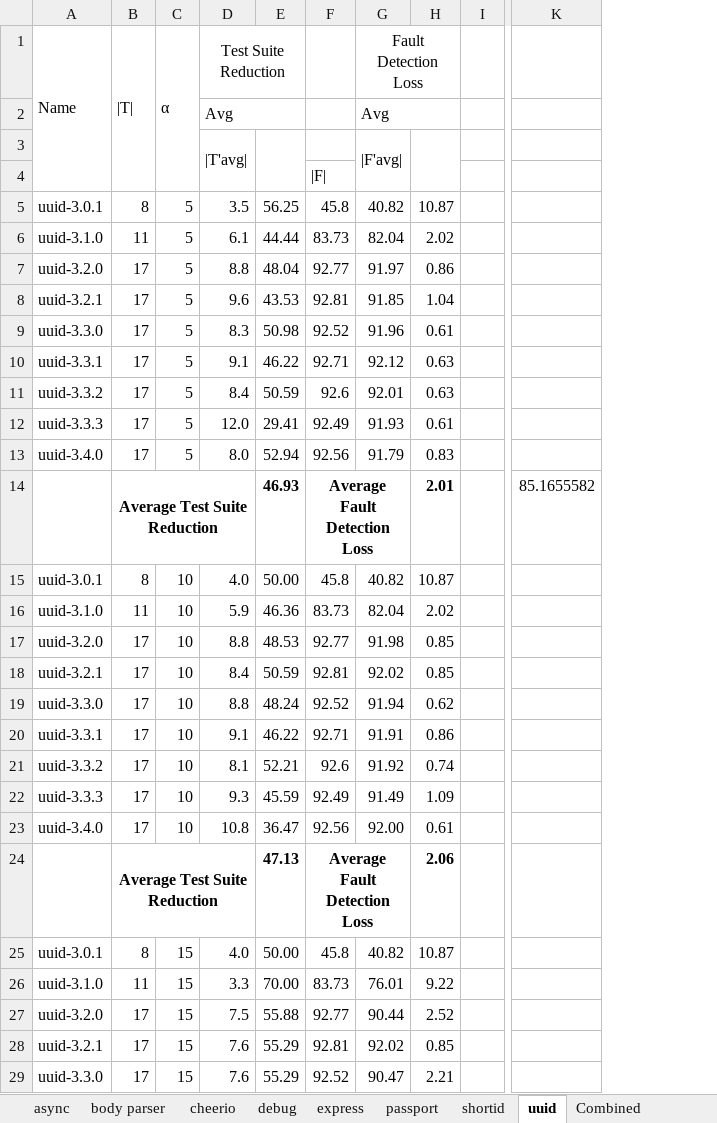
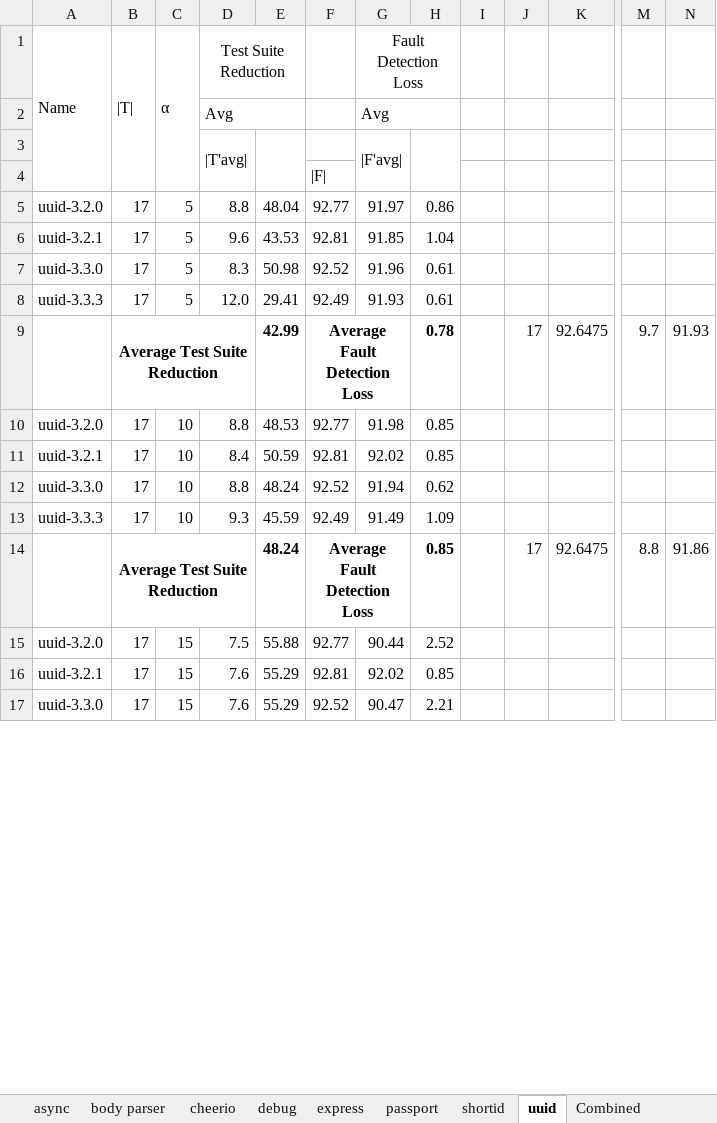
Before and after one commit to Jabran-dev/Optimized-Test-Suite, an Excel workbook: results/K-means Results Averages.xlsx, sheet uuid, drawn as a sheet; only a part is shown, gaps mark what is left out; values as stored, in another font and other column widths than the file's, no borders; charts and pictures not drawn; removed rows and columns are numbered as before the commit, all else as after; rows hold the shown columns only; the diff covers the shown part only; the diff names each change by its address in the sheet, - before the commit and + after, or states it on an @@ line.

```diff
--- a/results/K-means Results Averages.xlsx (sheet uuid)
+++ b/results/K-means Results Averages.xlsx (sheet uuid)
+column J, rows 9-14: 17 |  |  |  |  | 17
+column K, rows 9-14: 92.6475 |  |  |  |  | 92.6475
-column K, row 14: 85.1655582
+column M, rows 9-14: 9.7 |  |  |  |  | 8.8
+column N, rows 9-14: 91.93 |  |  |  |  | 91.86
-row 5: uuid-3.0.1 | 8 | 5 | 3.5 | 56.25 | 45.8 | 40.82 | 10.87
-row 6: uuid-3.1.0 | 11 | 5 | 6.1 | 44.44 | 83.73 | 82.04 | 2.02
-row 10: uuid-3.3.1 | 17 | 5 | 9.1 | 46.22 | 92.71 | 92.12 | 0.63
-row 11: uuid-3.3.2 | 17 | 5 | 8.4 | 50.59 | 92.6 | 92.01 | 0.63
-row 13: uuid-3.4.0 | 17 | 5 | 8.0 | 52.94 | 92.56 | 91.79 | 0.83
-E9: 46.93
+E9: 42.99
-H9: 2.01
+H9: 0.78
-row 15: uuid-3.0.1 | 8 | 10 | 4.0 | 50.00 | 45.8 | 40.82 | 10.87
-row 16: uuid-3.1.0 | 11 | 10 | 5.9 | 46.36 | 83.73 | 82.04 | 2.02
-row 20: uuid-3.3.1 | 17 | 10 | 9.1 | 46.22 | 92.71 | 91.91 | 0.86
-row 21: uuid-3.3.2 | 17 | 10 | 8.1 | 52.21 | 92.6 | 91.92 | 0.74
-row 23: uuid-3.4.0 | 17 | 10 | 10.8 | 36.47 | 92.56 | 92.00 | 0.61
-E14: 47.13
+E14: 48.24
-H14: 2.06
+H14: 0.85
-row 25: uuid-3.0.1 | 8 | 15 | 4.0 | 50.00 | 45.8 | 40.82 | 10.87
-row 26: uuid-3.1.0 | 11 | 15 | 3.3 | 70.00 | 83.73 | 76.01 | 9.22
```
Also changed, not shown: 37 removed rows and 16 edited cells elsewhere in this sheet, sheet Combined, sheet shortid, sheet passport, sheet async, sheet body parser, sheet express, formulas that keep their value, charts or pictures, results/Comparison of Fault Detection Loss K-means and K-means++.xlsx, results/Comparison of Test Suite Size Reduction Between K-means and K-means++.xlsx, 1 other file.
